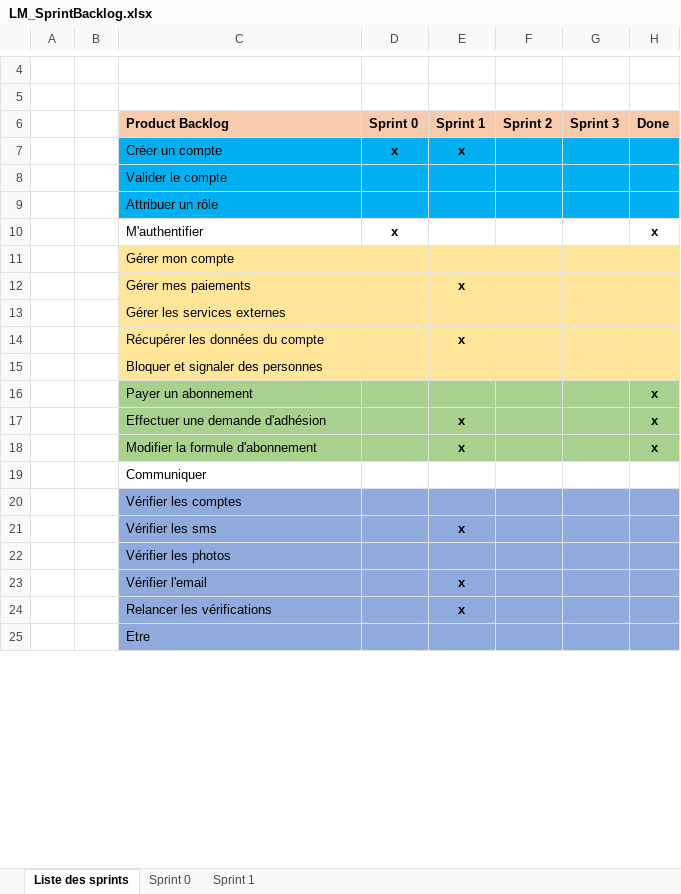
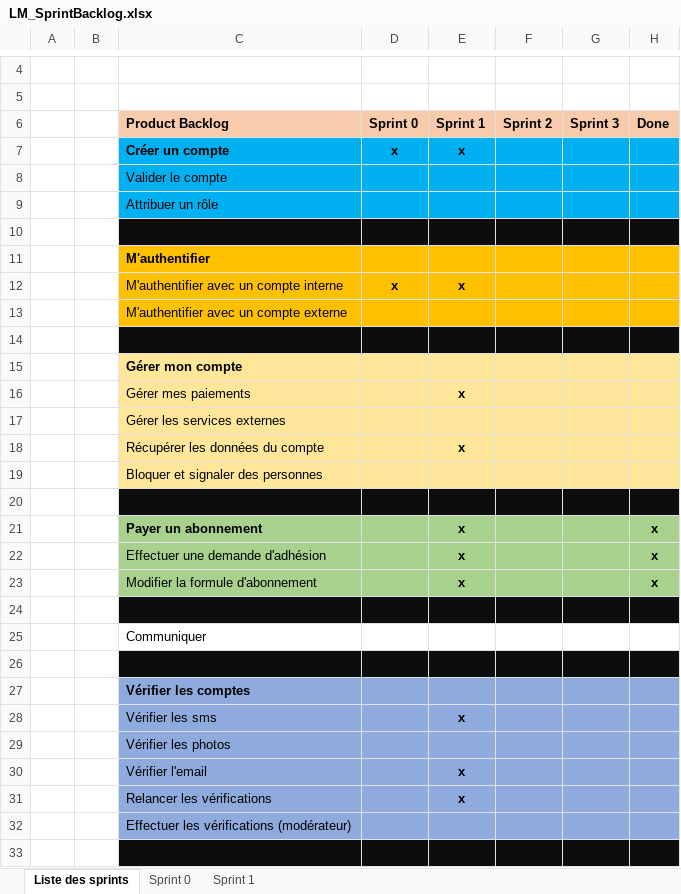
Before and after one commit to Zibeug/Love-Mirroring, an Excel workbook: LM_SprintBacklog.xlsx, sheet Liste des sprints, drawn as a sheet; only a part is shown, gaps mark what is left out; values as stored, in another font and other column widths than the file's, no borders; addresses are those after the commit; the diff covers the shown part only; the diff names each change by its address in the sheet, - before the commit and + after, or states it on an @@ line.

Commit message:
Product Backlog OK

```diff
--- a/LM_SprintBacklog.xlsx (sheet Liste des sprints)
+++ b/LM_SprintBacklog.xlsx (sheet Liste des sprints)
-C7 bold: off
+C7 bold: on
-row 10:  |  | M'authentifier | x |  |  |  | x
+row 10: (empty)
-C10:H10 fill: none
+C10:H10 fill: #0D0D0D
+row 11:  |  | M'authentifier
+row 12:  |  | M'authentifier avec un compte interne | x | x
+row 13:  |  | M'authentifier avec un compte externe
+row 14: (empty)
-C15 bold: off
+C15 bold: on
+row 20: (empty)
-C21 bold: off
+C21 bold: on
-E21 (Sprint 1): (empty)
+E21 (Sprint 1): x
+row 24: (empty)
+row 26: (empty)
-C27 bold: off
+C27 bold: on
-C32 (Product Backlog): Etre
+C32 (Product Backlog): Effectuer les vérifications (modérateur)
+row 33: (empty)
```
Also changed, not shown: 19 added rows, 3 edited cells and cell formats elsewhere in this sheet.
